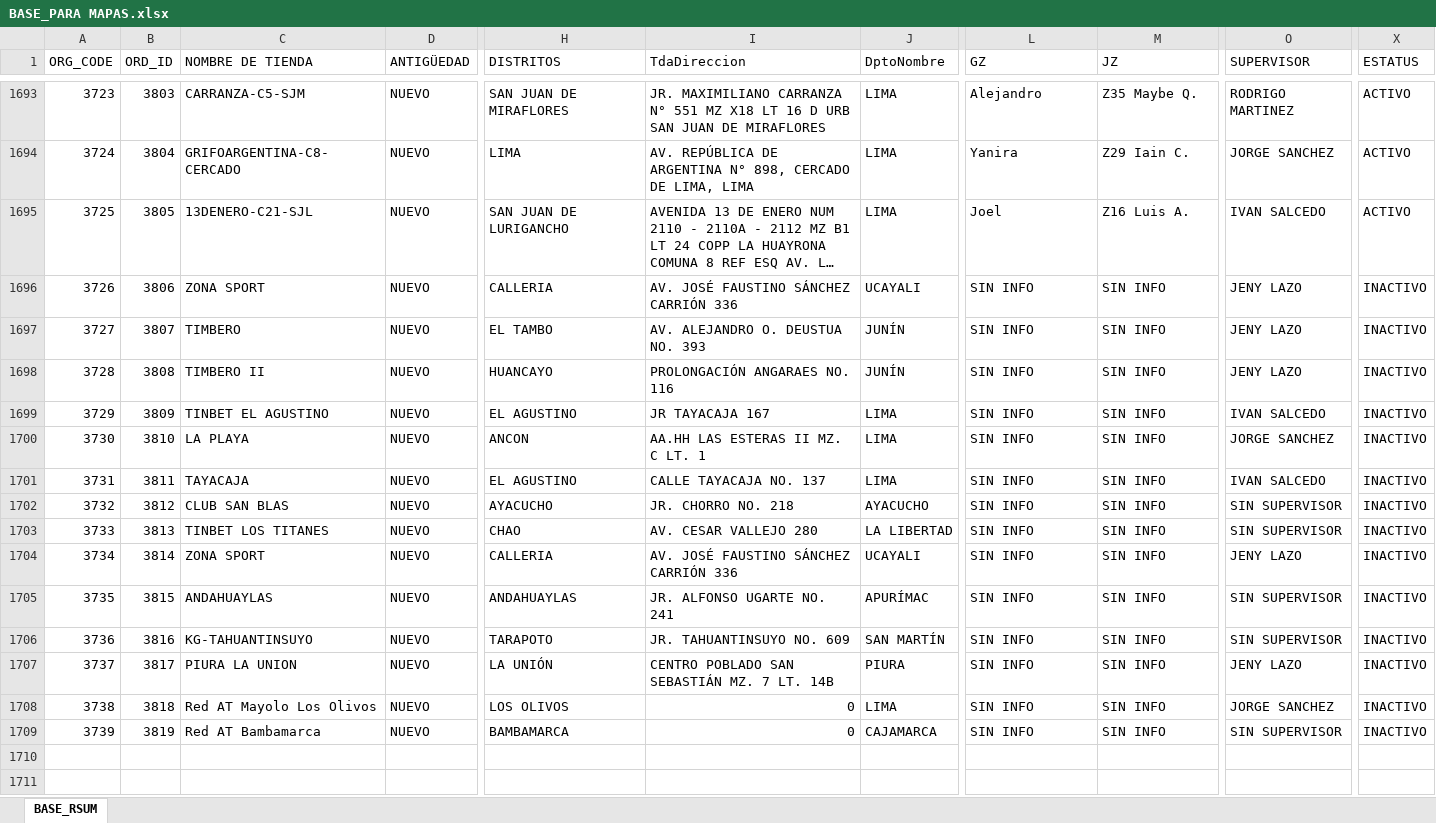
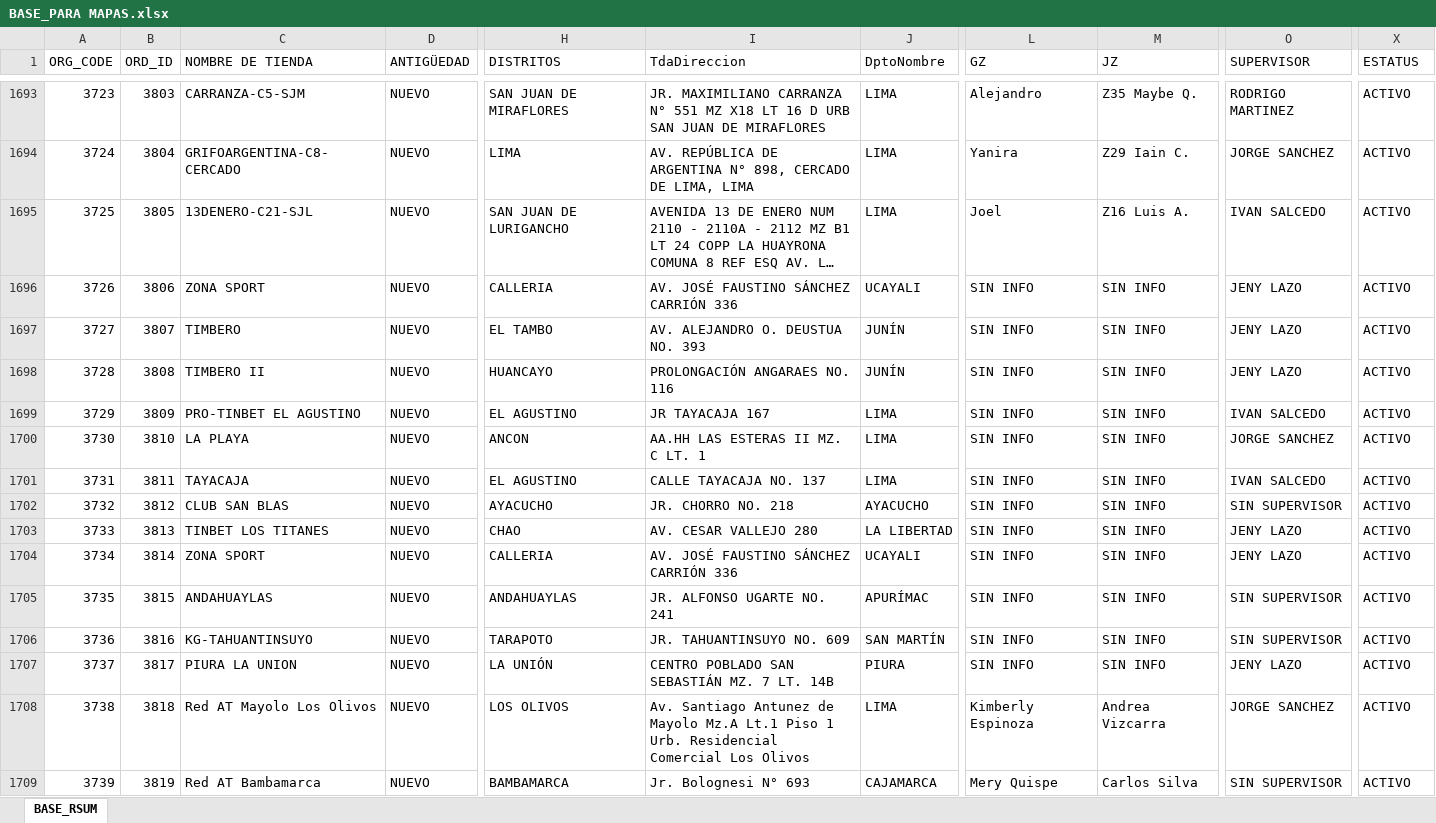
Before and after one commit to Leonardow33/MAPA_RC_INTERACTIVO, an Excel workbook: BASE_PARA MAPAS.xlsx, sheet BASE_RSUM, drawn as a sheet; only a part is shown, gaps mark what is left out; long unchanged cells end in …; values as stored, in another font and other column widths than the file's, no borders; table styles not drawn; the diff covers the shown part only; the diff names each change by its address in the sheet, - before the commit and + after, or states it on an @@ line.

```diff
--- a/BASE_PARA MAPAS.xlsx (sheet BASE_RSUM)
+++ b/BASE_PARA MAPAS.xlsx (sheet BASE_RSUM)
-X1696:X1709 (ESTATUS): INACTIVO
+X1696:X1709 (ESTATUS): ACTIVO
-C1699 (NOMBRE DE TIENDA): TINBET EL AGUSTINO
+C1699 (NOMBRE DE TIENDA): PRO-TINBET EL AGUSTINO
-O1703 (SUPERVISOR): SIN SUPERVISOR
+O1703 (SUPERVISOR): JENY LAZO
-I1708 (TdaDireccion): 0
+I1708 (TdaDireccion): Av. Santiago Antunez de Mayolo Mz.A Lt.1 Piso 1 Urb. Residencial Comercial Los Olivos
-L1708 (GZ): SIN INFO
+L1708 (GZ): Kimberly Espinoza
-M1708 (JZ): SIN INFO
+M1708 (JZ): Andrea Vizcarra
-I1709 (TdaDireccion): 0
+I1709 (TdaDireccion): Jr. Bolognesi N° 693
-L1709 (GZ): SIN INFO
+L1709 (GZ): Mery Quispe
-M1709 (JZ): SIN INFO
+M1709 (JZ): Carlos Silva
```
Also changed, not shown: 42 added rows and 8 edited cells elsewhere in this sheet, 1 other file.
